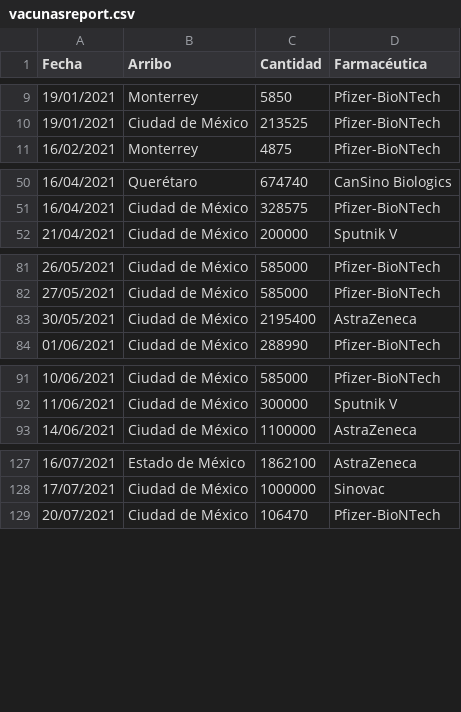
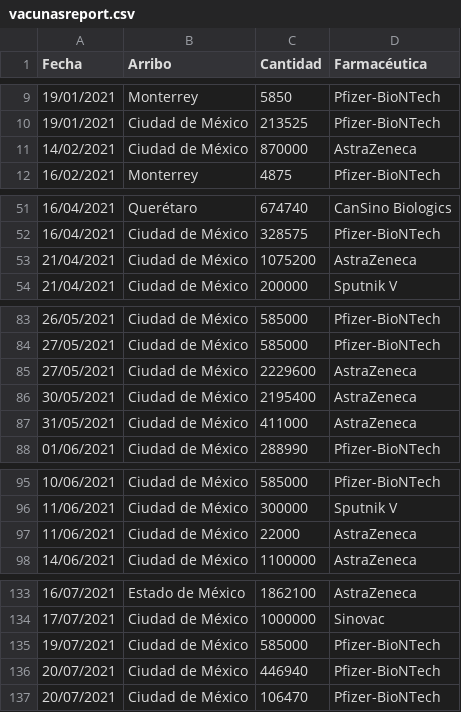
Before and after one commit to fdealbam/Vacunas, a CSV file: vacunasreport.csv, drawn as a sheet; only a part is shown, gaps mark what is left out; the diff covers the shown part only.

Commit message:
Update vacunasreport.csv

```diff
--- a/vacunasreport.csv
+++ b/vacunasreport.csv
@@ -10,2 +10,3 @@ Fecha,Arribo,Cantidad,Farmacéutica
 19/01/2021,Ciudad de México,213525,Pfizer-BioNTech
+14/02/2021,Ciudad de México,870000,AstraZeneca
 16/02/2021,Monterrey,4875,Pfizer-BioNTech
@@ -51,2 +52,3 @@ Fecha,Arribo,Cantidad,Farmacéutica
 16/04/2021,Ciudad de México,328575,Pfizer-BioNTech
+21/04/2021,Ciudad de México,1075200,AstraZeneca
 21/04/2021,Ciudad de México,200000,Sputnik V
@@ -82,3 +84,5 @@ Fecha,Arribo,Cantidad,Farmacéutica
 27/05/2021,Ciudad de México,585000,Pfizer-BioNTech
+27/05/2021,Ciudad de México,2229600,AstraZeneca
 30/05/2021,Ciudad de México,2195400,AstraZeneca
+31/05/2021,Ciudad de México,411000,AstraZeneca
 01/06/2021,Ciudad de México,288990,Pfizer-BioNTech
@@ -92,2 +96,3 @@ Fecha,Arribo,Cantidad,Farmacéutica
 11/06/2021,Ciudad de México,300000,Sputnik V
+11/06/2021,Ciudad de México,22000,AstraZeneca
 14/06/2021,Ciudad de México,1100000,AstraZeneca
@@ -128,2 +134,4 @@ Fecha,Arribo,Cantidad,Farmacéutica
 17/07/2021,Ciudad de México,1000000,Sinovac
+19/07/2021,Ciudad de México,585000,Pfizer-BioNTech
+20/07/2021,Ciudad de México,446940,Pfizer-BioNTech
 20/07/2021,Ciudad de México,106470,Pfizer-BioNTech
```
Also changed, not shown: 2 added rows elsewhere in this file.
